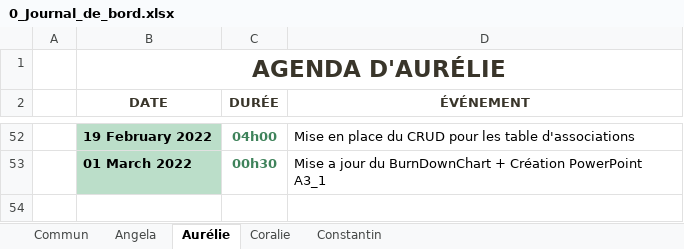
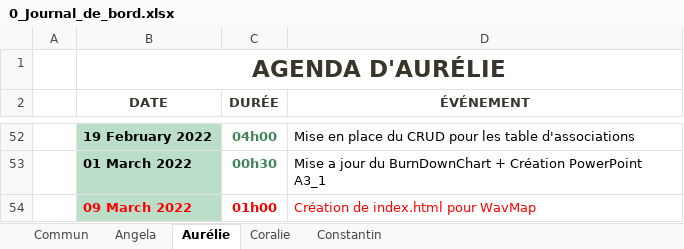
Before and after one commit to ConstantinHrrmn/WavContact, an Excel workbook: Documents/0_Journal_de_bord.xlsx, sheet Aurélie, drawn as a sheet; only a part is shown, gaps mark what is left out; values as stored, in another font and other column widths than the file's, no borders; table styles not drawn; the diff names each change by its address in the sheet, - before the commit and + after, or states it on an @@ line.

Commit message:
MAJ

```diff
--- a/Documents/0_Journal_de_bord.xlsx (sheet Aurélie)
+++ b/Documents/0_Journal_de_bord.xlsx (sheet Aurélie)
+row 54:  | 09 March 2022 | 01h00 | Création de index.html pour WavMap
```
